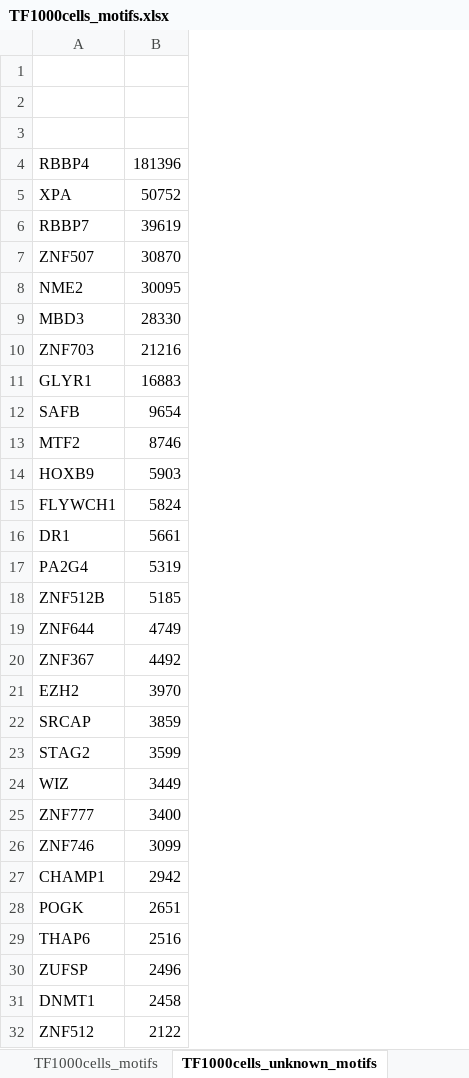
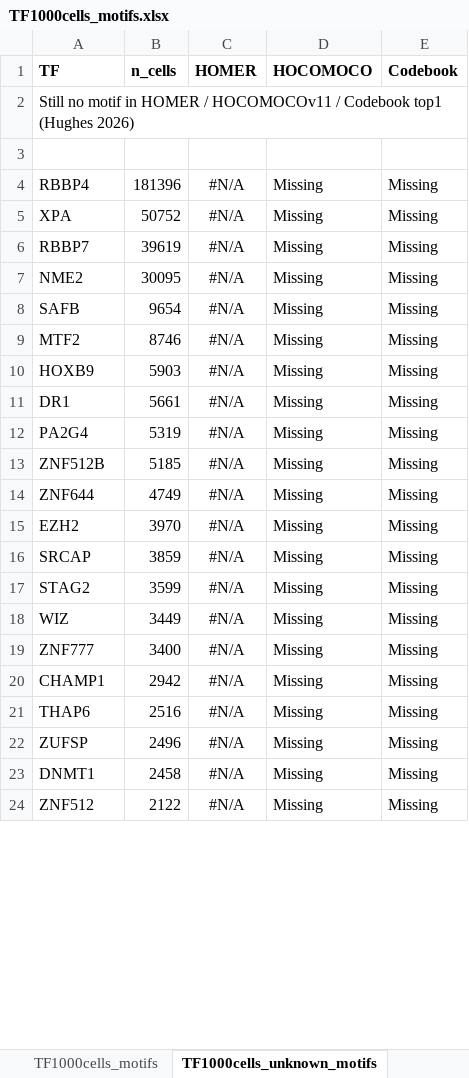
Before and after one commit to Gimmick12-DYY/XuLab-Computations, an Excel workbook: motif_analysis/TF1000cells_motifs.xlsx, sheet TF1000cells_unknown_motifs, drawn as a sheet; only a part is shown; values as stored, in another font and other column widths than the file's, no borders; removed rows and columns are numbered as before the commit, all else as after; the diff covers the shown part only; the diff names each change by its address in the sheet, - before the commit and + after, or states it on an @@ line.

Commit message:
Change- known motifs updated based on Codebook (11 unknowns -> knowns)

```diff
--- a/motif_analysis/TF1000cells_motifs.xlsx (sheet TF1000cells_unknown_motifs)
+++ b/motif_analysis/TF1000cells_motifs.xlsx (sheet TF1000cells_unknown_motifs)
+column C (HOMER), rows 4-24: all #N/A
+column D (HOCOMOCO), rows 4-24: all Missing
+column E (Codebook), rows 4-24: all Missing
-row 1: (empty)
+row 1: TF | n_cells | HOMER | HOCOMOCO | Codebook
-A2 (TF): (empty)
+A2 (TF): Still no motif in HOMER / HOCOMOCOv11 / Codebook top1 (Hughes 2026)
-row 7: ZNF507 | 30870
-row 9: MBD3 | 28330
-row 10: ZNF703 | 21216
-row 11: GLYR1 | 16883
-row 15: FLYWCH1 | 5824
-row 20: ZNF367 | 4492
-row 26: ZNF746 | 3099
-row 28: POGK | 2651
```
Also changed, not shown: 3 removed rows elsewhere in this sheet, sheet known_motifs, sheet TF1000cells_known_motifs (Full), sheet TF1000cells_known_motifs, sheet TF1000cells_motifs, other sheet tabs, 4 other files.
